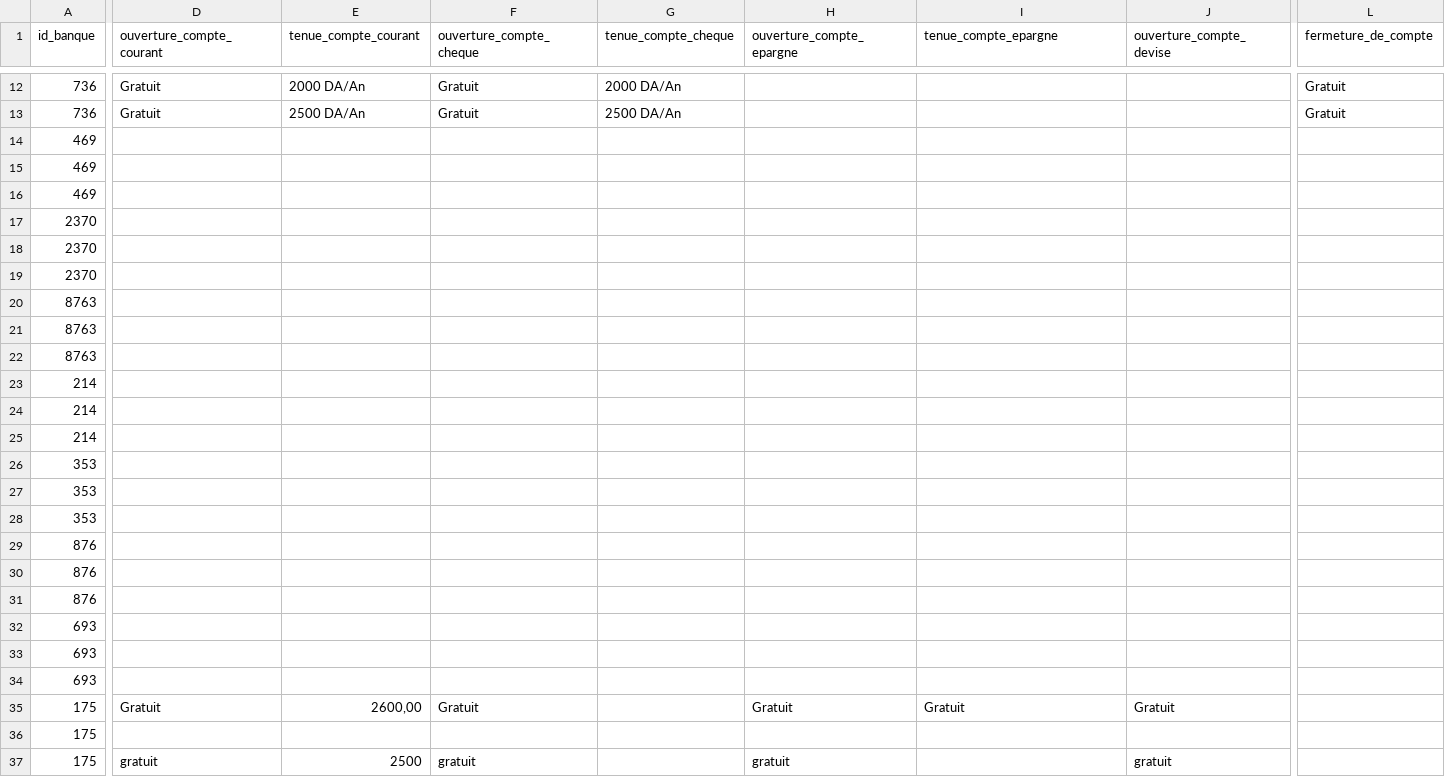
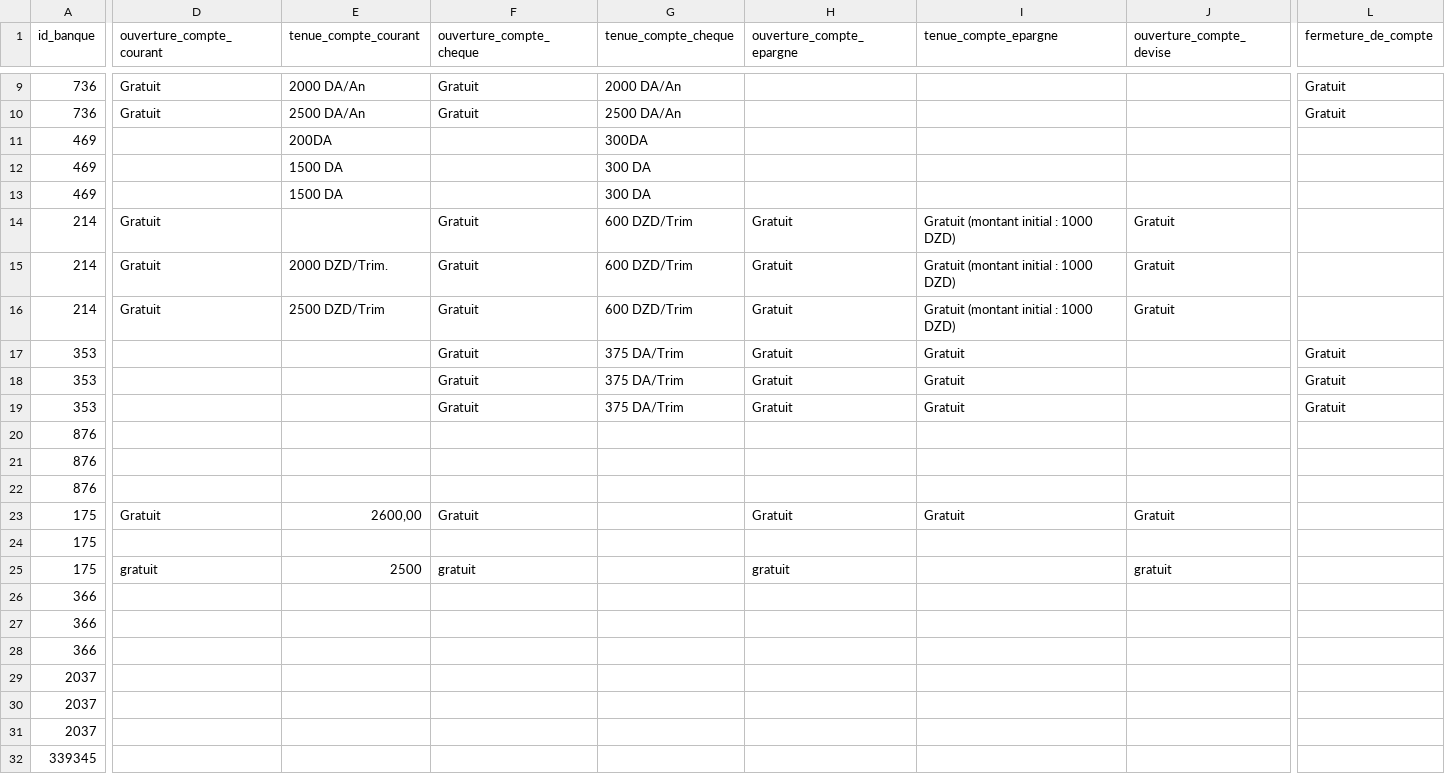
Before and after one commit to Abdelkarim17B/Projet2CP, a CSV file: Server/dataset/tables/gestion_de_compte.csv, drawn as a sheet; only a part is shown, gaps mark what is left out; the shorter side is filled out with more unchanged rows; removed rows and columns are numbered as before the commit, all else as after; rows hold the shown columns only; the diff covers the shown part only; the diff names each change by its address in the sheet, - before the commit and + after, or states it on an @@ line.

```diff
--- a/Server/dataset/tables/gestion_de_compte.csv
+++ b/Server/dataset/tables/gestion_de_compte.csv
-E11 (tenue_compte_courant): (empty)
+E11 (tenue_compte_courant): 200DA
-G11 (tenue_compte_cheque): (empty)
+G11 (tenue_compte_cheque): 300DA
-E12:E13 (tenue_compte_courant): (empty)
+E12:E13 (tenue_compte_courant): 1500 DA
-G12:G13 (tenue_compte_cheque): (empty)
+G12:G13 (tenue_compte_cheque): 300 DA
-row 17: 2370
-row 18: 2370
-row 19: 2370
-row 20: 8763
-row 21: 8763
-row 22: 8763
-D14 (ouverture_compte_courant): (empty)
+D14 (ouverture_compte_courant): Gratuit
-F14 (ouverture_compte_cheque): (empty)
+F14 (ouverture_compte_cheque): Gratuit
-G14 (tenue_compte_cheque): (empty)
+G14 (tenue_compte_cheque): 600 DZD/Trim
-H14 (ouverture_compte_epargne): (empty)
+H14 (ouverture_compte_epargne): Gratuit
-I14 (tenue_compte_epargne): (empty)
+I14 (tenue_compte_epargne): Gratuit (montant initial : 1000 DZD)
-J14 (ouverture_compte_devise): (empty)
+J14 (ouverture_compte_devise): Gratuit
-row 24: 214
-row 25: 214
+row 15: 214 | Gratuit | 2000 DZD/Trim. | Gratuit | 600 DZD/Trim | Gratuit | Gratuit (montant initial : 1000 DZD) | Gratuit
+row 16: 214 | Gratuit | 2500 DZD/Trim | Gratuit | 600 DZD/Trim | Gratuit | Gratuit (montant initial : 1000 DZD) | Gratuit
-F17:F19 (ouverture_compte_cheque): (empty)
+F17:F19 (ouverture_compte_cheque): Gratuit
-G17:G19 (tenue_compte_cheque): (empty)
+G17:G19 (tenue_compte_cheque): 375 DA/Trim
-H17:H19 (ouverture_compte_epargne): (empty)
+H17:H19 (ouverture_compte_epargne): Gratuit
-I17:I19 (tenue_compte_epargne): (empty)
+I17:I19 (tenue_compte_epargne): Gratuit
-L17:L19 (fermeture_de_compte): (empty)
+L17:L19 (fermeture_de_compte): Gratuit
-row 32: 693
-row 33: 693
-row 34: 693
```
Also changed, not shown: 6 removed rows and 4 edited cells elsewhere in this file, Server/dataset/tables/bank.csv, Server/dataset/tables/coffre_fort.csv, 12 other files.
